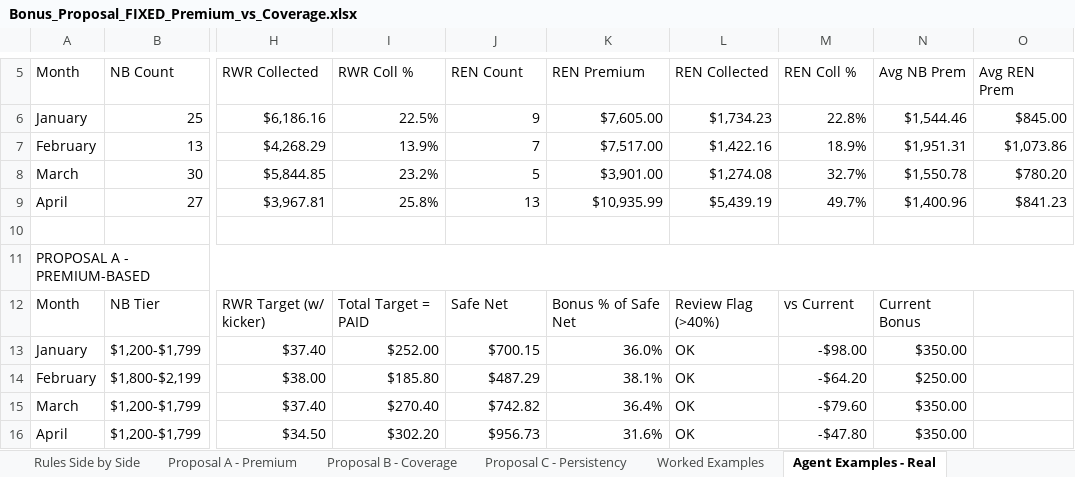
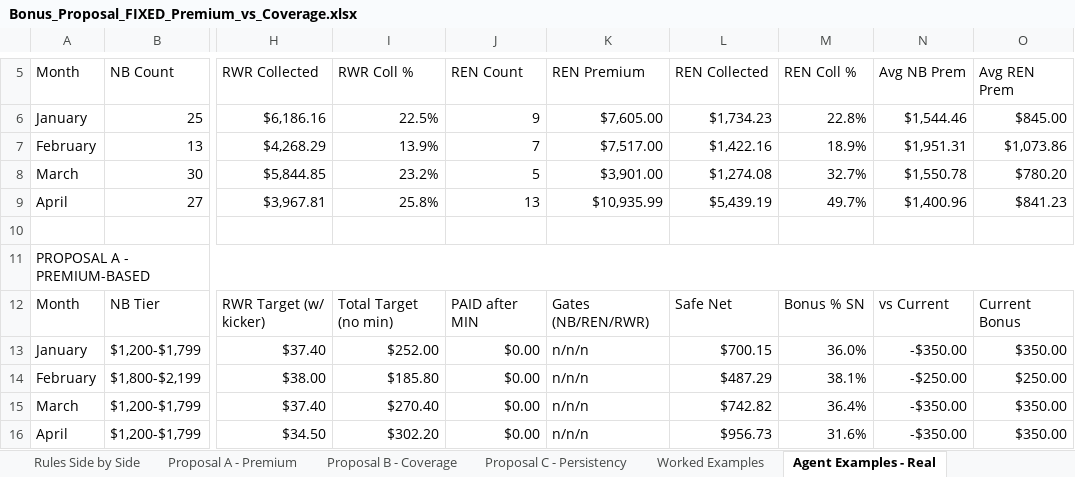
Before and after one commit to FAUS-tech/fiesta-bonus, an Excel workbook: output/Bonus_Proposal_FIXED_Premium_vs_Coverage.xlsx, sheet Agent Examples - Real, drawn as a sheet; only a part is shown, gaps mark what is left out; values as stored, in another font and other column widths than the file's, no cell formats; the diff covers the shown part only; the diff names each change by its address in the sheet, - before the commit and + after, or states it on an @@ line.

```diff
--- a/output/Bonus_Proposal_FIXED_Premium_vs_Coverage.xlsx (sheet Agent Examples - Real)
+++ b/output/Bonus_Proposal_FIXED_Premium_vs_Coverage.xlsx (sheet Agent Examples - Real)
-I12 (RWR Coll %): Total Target = PAID
+I12 (RWR Coll %): Total Target (no min)
-J12 (REN Count): Safe Net
+J12 (REN Count): PAID after MIN
-K12 (REN Premium): Bonus % of Safe Net
+K12 (REN Premium): Gates (NB/REN/RWR)
-L12 (REN Collected): Review Flag (>40%)
+L12 (REN Collected): Safe Net
-M12 (REN Coll %): vs Current
+M12 (REN Coll %): Bonus % SN
-N12 (Avg NB Prem): Current Bonus
+N12 (Avg NB Prem): vs Current
-O12 (Avg REN Prem): (empty)
+O12 (Avg REN Prem): Current Bonus
-J13 (REN Count): $700.15
+J13 (REN Count): $0.00
-K13 (REN Premium): 36.0%
+K13 (REN Premium): n/n/n
-L13 (REN Collected): OK
+L13 (REN Collected): $700.15
-M13 (REN Coll %): -$98.00
+M13 (REN Coll %): 36.0%
-N13 (Avg NB Prem): $350.00
+N13 (Avg NB Prem): -$350.00
-O13 (Avg REN Prem): (empty)
+O13 (Avg REN Prem): $350.00
-J14 (REN Count): $487.29
+J14 (REN Count): $0.00
-K14 (REN Premium): 38.1%
+K14 (REN Premium): n/n/n
-L14 (REN Collected): OK
+L14 (REN Collected): $487.29
-M14 (REN Coll %): -$64.20
+M14 (REN Coll %): 38.1%
-N14 (Avg NB Prem): $250.00
+N14 (Avg NB Prem): -$250.00
-O14 (Avg REN Prem): (empty)
+O14 (Avg REN Prem): $250.00
-J15 (REN Count): $742.82
+J15 (REN Count): $0.00
-K15 (REN Premium): 36.4%
+K15 (REN Premium): n/n/n
-L15 (REN Collected): OK
+L15 (REN Collected): $742.82
-M15 (REN Coll %): -$79.60
+M15 (REN Coll %): 36.4%
-N15:N16 (Avg NB Prem): $350.00
+N15:N16 (Avg NB Prem): -$350.00
-O15:O16 (Avg REN Prem): (empty)
+O15:O16 (Avg REN Prem): $350.00
-J16 (REN Count): $956.73
+J16 (REN Count): $0.00
-K16 (REN Premium): 31.6%
+K16 (REN Premium): n/n/n
-L16 (REN Collected): OK
+L16 (REN Collected): $956.73
-M16 (REN Coll %): -$47.80
+M16 (REN Coll %): 31.6%
```
Also changed, not shown: 599 edited cells elsewhere in this sheet, sheet Agent Examples - 50% Swap, sheet Executive Summary, sheet Real vs Swap Comparison, sheet README, sheet Rules Side by Side, other sheet tabs, cell formats, 1 other file.
